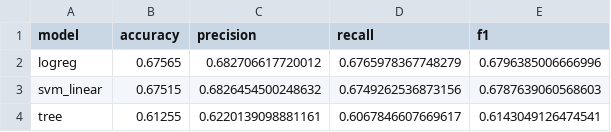
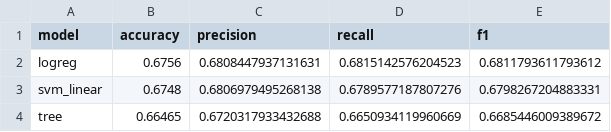
Before and after one commit to Justtyn/Online-Judge-Problem-Recommendation-Algorithm, a CSV file: Models/metrics.csv, drawn as a sheet.

```diff
--- a/Models/metrics.csv
+++ b/Models/metrics.csv
@@ -1,4 +1,4 @@
 model,accuracy,precision,recall,f1
-logreg,0.67565,0.682706617720012,0.6765978367748279,0.6796385006666996
-svm_linear,0.67515,0.6826454500248632,0.6749262536873156,0.6787639060568603
-tree,0.61255,0.6220139098881161,0.6067846607669617,0.6143049126474541
+logreg,0.6756,0.6808447937131631,0.6815142576204523,0.6811793611793612
+svm_linear,0.6748,0.6806979495268138,0.6789577187807276,0.6798267204883331
+tree,0.66465,0.6720317933432688,0.6650934119960669,0.6685446009389672
```
Also changed, not shown: 25 other files.
